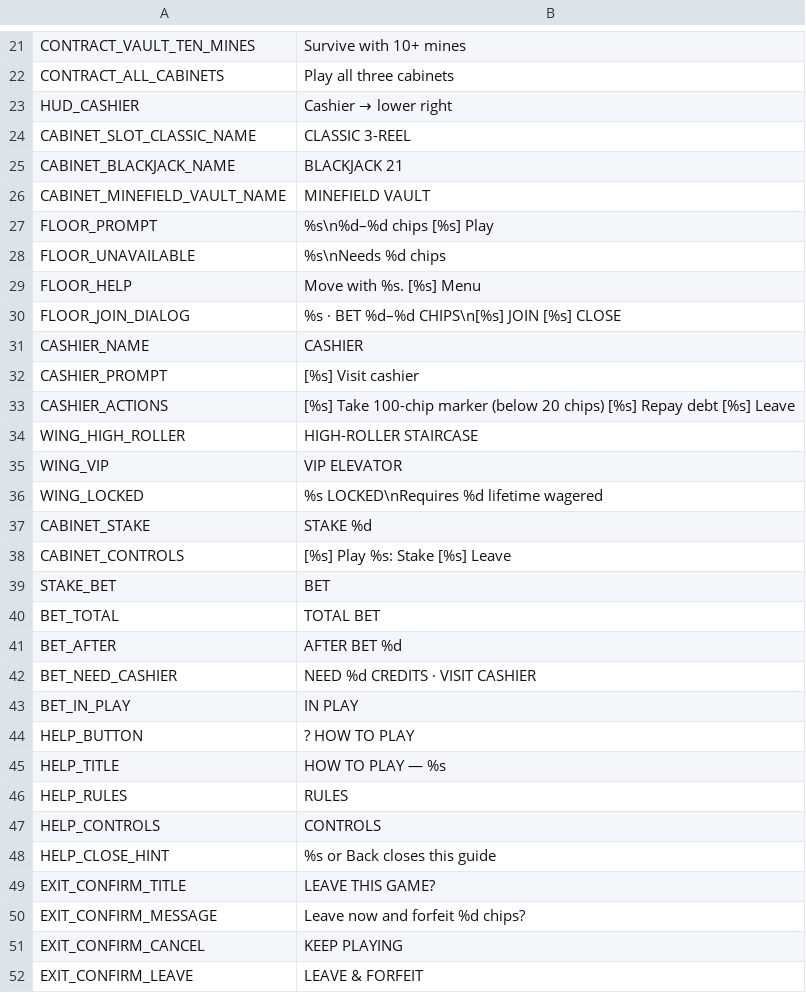
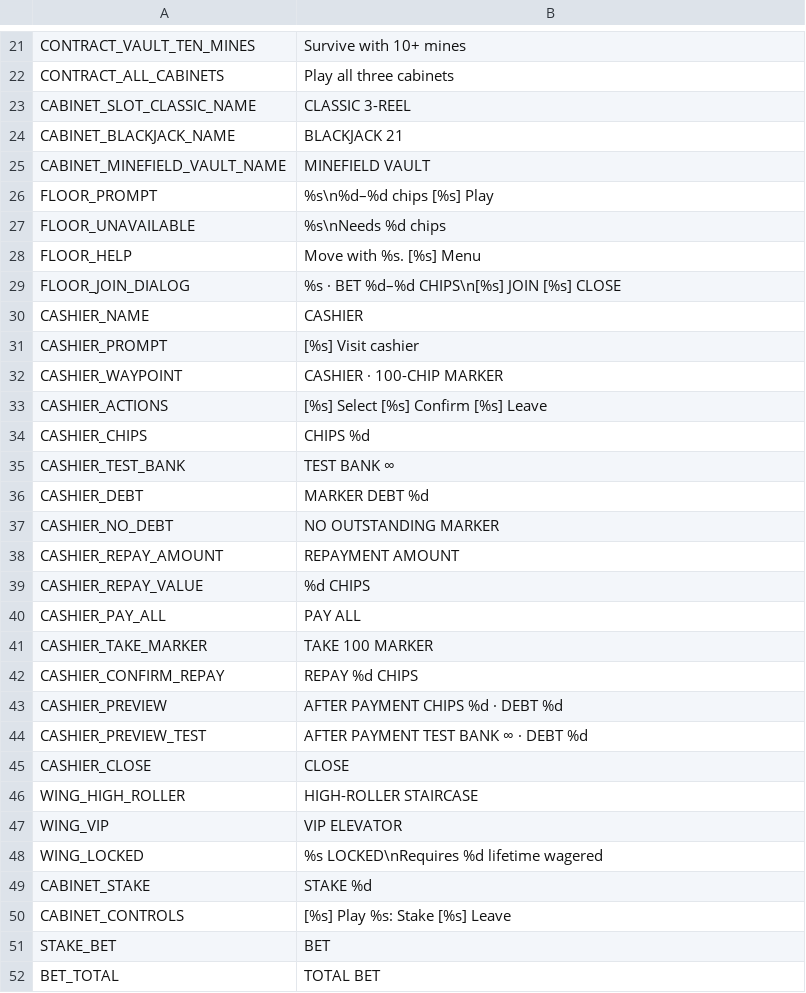
Before and after one commit to DahanItamar/HouseRules, a CSV file: locale/en.csv, drawn as a sheet; only a part is shown, gaps mark what is left out; the shorter side is filled out with more unchanged rows.

Commit message:
feat: finish cashier recovery and result timelines

```diff
--- a/locale/en.csv
+++ b/locale/en.csv
@@ -22,3 +22,2 @@ CONTRACT_VAULT_TEN_MINES,Survive with 10+ mines
 CONTRACT_ALL_CABINETS,Play all three cabinets
-HUD_CASHIER,Cashier → lower right
 CABINET_SLOT_CLASSIC_NAME,CLASSIC 3-REEL
@@ -32,3 +31,16 @@ CASHIER_NAME,CASHIER
 CASHIER_PROMPT,[%s] Visit cashier
-CASHIER_ACTIONS,[%s] Take 100-chip marker (below 20 chips)   [%s] Repay debt   [%s] Leave
+CASHIER_WAYPOINT,CASHIER  ·  100-CHIP MARKER
+CASHIER_ACTIONS,[%s] Select   [%s] Confirm   [%s] Leave
+CASHIER_CHIPS,CHIPS  %d
+CASHIER_TEST_BANK,TEST BANK  ∞
+CASHIER_DEBT,MARKER DEBT  %d
+CASHIER_NO_DEBT,NO OUTSTANDING MARKER
+CASHIER_REPAY_AMOUNT,REPAYMENT AMOUNT
+CASHIER_REPAY_VALUE,%d CHIPS
+CASHIER_PAY_ALL,PAY ALL
+CASHIER_TAKE_MARKER,TAKE 100 MARKER
+CASHIER_CONFIRM_REPAY,REPAY %d CHIPS
+CASHIER_PREVIEW,AFTER PAYMENT  CHIPS %d  ·  DEBT %d
+CASHIER_PREVIEW_TEST,AFTER PAYMENT  TEST BANK ∞  ·  DEBT %d
+CASHIER_CLOSE,CLOSE
 WING_HIGH_ROLLER,HIGH-ROLLER STAIRCASE
```
Also changed, not shown: 18 other files.
